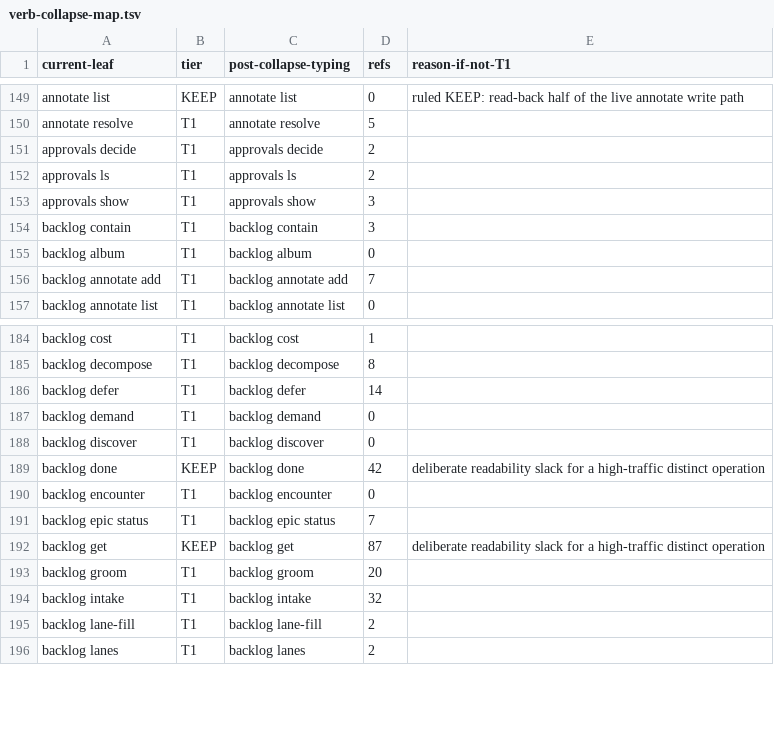
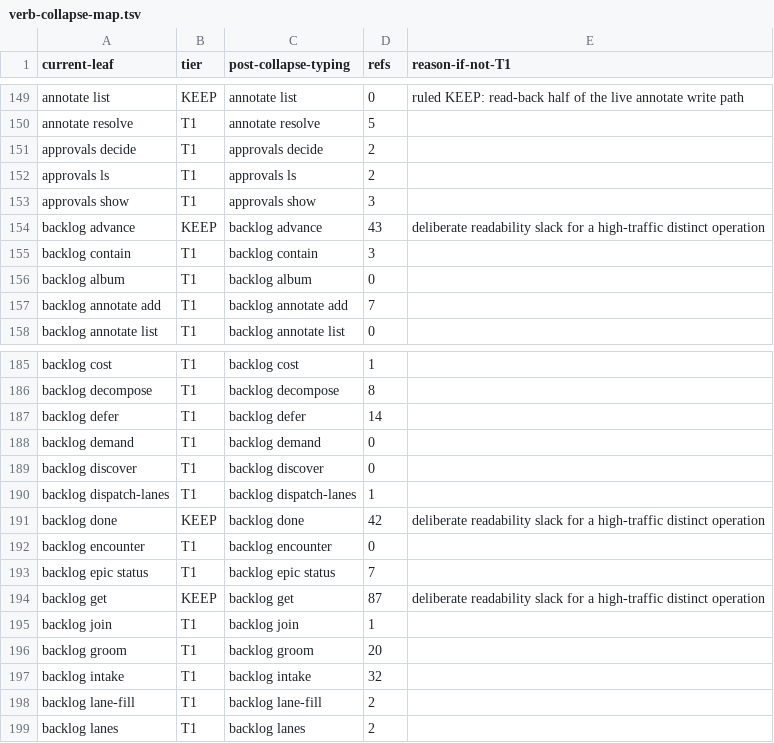
Before and after one commit to bllshttng/fno, a TSV file: scripts/ci/verb-collapse-map.tsv, drawn as a sheet; only a part is shown, gaps mark what is left out.

Commit message:
fix(backlog): repair native advance CI contracts

```diff
--- a/scripts/ci/verb-collapse-map.tsv
+++ b/scripts/ci/verb-collapse-map.tsv
@@ -153,2 +153,3 @@ approvals ls	T1	approvals ls	2
 approvals show	T1	approvals show	3
+backlog advance	KEEP	backlog advance	43	deliberate readability slack for a high-traffic distinct operation
 backlog contain	T1	backlog contain	3
@@ -188,2 +189,3 @@ backlog demand	T1	backlog demand	0
 backlog discover	T1	backlog discover	0
+backlog dispatch-lanes	T1	backlog dispatch-lanes	1
 backlog done	KEEP	backlog done	42	deliberate readability slack for a high-traffic distinct operation
@@ -192,2 +194,3 @@ backlog epic status	T1	backlog epic status	7
 backlog get	KEEP	backlog get	87	deliberate readability slack for a high-traffic distinct operation
+backlog join	T1	backlog join	1
 backlog groom	T1	backlog groom	20
```
Also changed, not shown: 16 other files.
